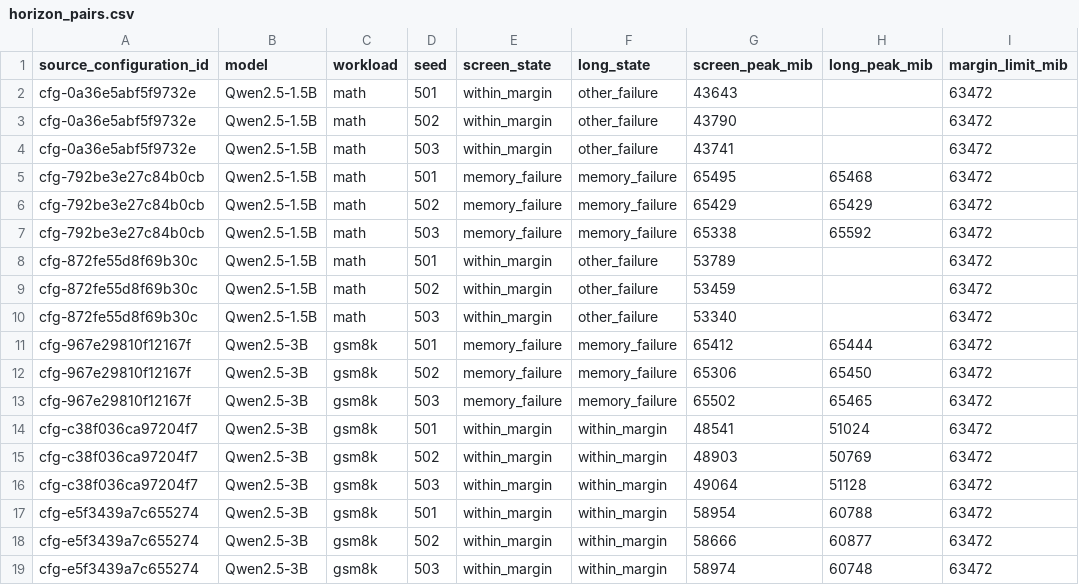
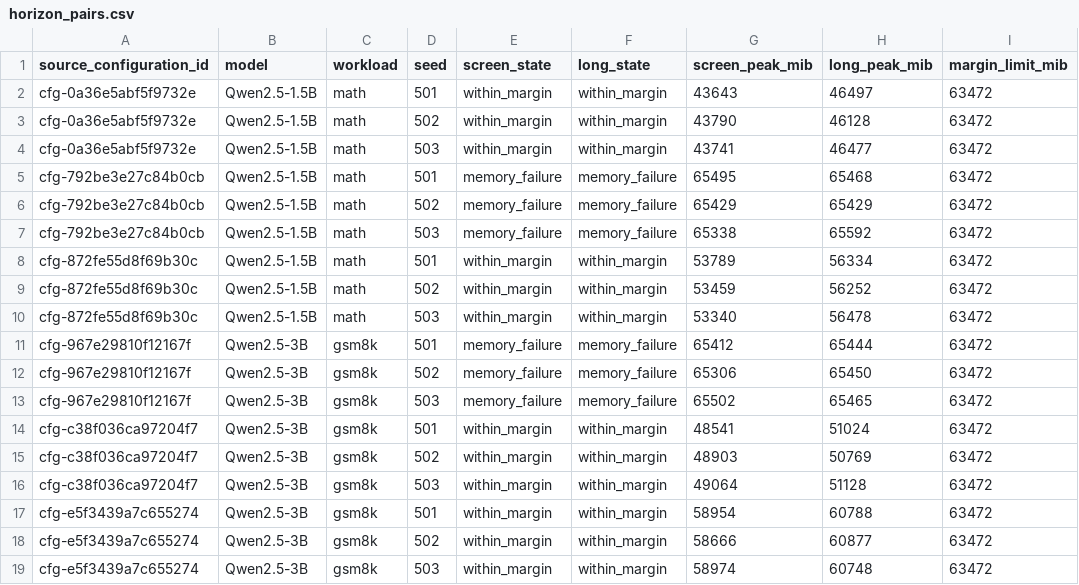
Before and after one commit to kobzaond/RLVRAMBench-reproduce, a CSV file: amd_mi250x/results/analysis/horizon_pairs.csv, drawn as a sheet.

```diff
--- a/amd_mi250x/results/analysis/horizon_pairs.csv
+++ b/amd_mi250x/results/analysis/horizon_pairs.csv
@@ -1,5 +1,5 @@
 source_configuration_id,model,workload,seed,screen_state,long_state,screen_peak_mib,long_peak_mib,margin_limit_mib
-cfg-0a36e5abf5f9732e,Qwen2.5-1.5B,math,501,within_margin,other_failure,43643,,63472
-cfg-0a36e5abf5f9732e,Qwen2.5-1.5B,math,502,within_margin,other_failure,43790,,63472
-cfg-0a36e5abf5f9732e,Qwen2.5-1.5B,math,503,within_margin,other_failure,43741,,63472
+cfg-0a36e5abf5f9732e,Qwen2.5-1.5B,math,501,within_margin,within_margin,43643,46497,63472
+cfg-0a36e5abf5f9732e,Qwen2.5-1.5B,math,502,within_margin,within_margin,43790,46128,63472
+cfg-0a36e5abf5f9732e,Qwen2.5-1.5B,math,503,within_margin,within_margin,43741,46477,63472
 cfg-792be3e27c84b0cb,Qwen2.5-1.5B,math,501,memory_failure,memory_failure,65495,65468,63472
@@ -7,5 +7,5 @@ cfg-792be3e27c84b0cb,Qwen2.5-1.5B,math,502,memory_failure,memory_failure,65429,6
 cfg-792be3e27c84b0cb,Qwen2.5-1.5B,math,503,memory_failure,memory_failure,65338,65592,63472
-cfg-872fe55d8f69b30c,Qwen2.5-1.5B,math,501,within_margin,other_failure,53789,,63472
-cfg-872fe55d8f69b30c,Qwen2.5-1.5B,math,502,within_margin,other_failure,53459,,63472
-cfg-872fe55d8f69b30c,Qwen2.5-1.5B,math,503,within_margin,other_failure,53340,,63472
+cfg-872fe55d8f69b30c,Qwen2.5-1.5B,math,501,within_margin,within_margin,53789,56334,63472
+cfg-872fe55d8f69b30c,Qwen2.5-1.5B,math,502,within_margin,within_margin,53459,56252,63472
+cfg-872fe55d8f69b30c,Qwen2.5-1.5B,math,503,within_margin,within_margin,53340,56478,63472
 cfg-967e29810f12167f,Qwen2.5-3B,gsm8k,501,memory_failure,memory_failure,65412,65444,63472
```
Also changed, not shown: amd_mi250x/results/analysis/horizon_configurations.csv, amd_mi250x/results/analysis/larger_models_configurations.csv, 6 other files.
